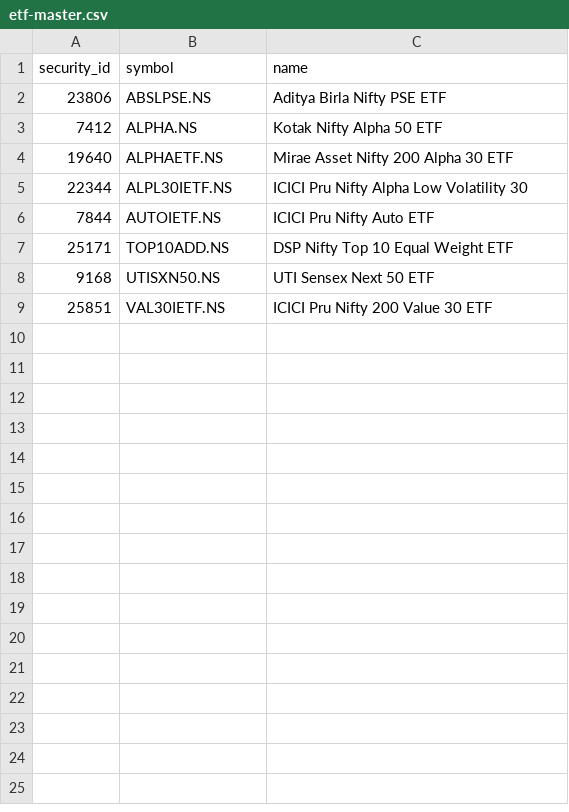
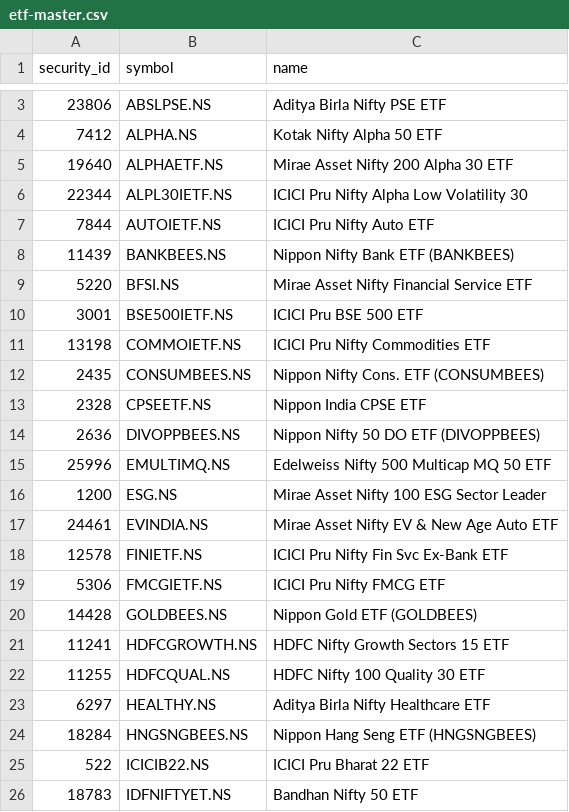
Before and after one commit to dineshtec01/data-reference, a CSV file: trade/etf-master.csv, drawn as a sheet; only a part is shown, gaps mark what is left out; the shorter side is filled out with more unchanged rows; the diff covers the shown part only.

```diff
--- a/trade/etf-master.csv
+++ b/trade/etf-master.csv
@@ -6 +7,20 @@ security_id,symbol,name
 7844,AUTOIETF.NS,ICICI Pru Nifty Auto ETF
+11439,BANKBEES.NS,Nippon Nifty Bank ETF (BANKBEES)
+5220,BFSI.NS,Mirae Asset Nifty Financial Service ETF
+3001,BSE500IETF.NS,ICICI Pru BSE 500 ETF
+13198,COMMOIETF.NS,ICICI Pru Nifty Commodities ETF
+2435,CONSUMBEES.NS,Nippon Nifty Cons. ETF (CONSUMBEES)
+2328,CPSEETF.NS,Nippon India CPSE ETF
+2636,DIVOPPBEES.NS,Nippon Nifty 50 DO ETF (DIVOPPBEES)
+25996,EMULTIMQ.NS,Edelweiss Nifty 500 Multicap MQ 50 ETF
+1200,ESG.NS,Mirae Asset Nifty 100 ESG Sector Leader
+24461,EVINDIA.NS,Mirae Asset Nifty EV & New Age Auto ETF
+12578,FINIETF.NS,ICICI Pru Nifty Fin Svc Ex-Bank ETF
+5306,FMCGIETF.NS,ICICI Pru Nifty FMCG ETF
+14428,GOLDBEES.NS,Nippon Gold ETF (GOLDBEES)
+11241,HDFCGROWTH.NS,HDFC Nifty Growth Sectors 15 ETF
+11255,HDFCQUAL.NS,HDFC Nifty 100 Quality 30 ETF
+6297,HEALTHY.NS,Aditya Birla Nifty Healthcare ETF
+18284,HNGSNGBEES.NS,Nippon Hang Seng ETF (HNGSNGBEES)
+522,ICICIB22.NS,ICICI Pru Bharat 22 ETF
+18783,IDFNIFTYET.NS,Bandhan Nifty 50 ETF
```
Also changed, not shown: 40 added rows elsewhere in this file.
